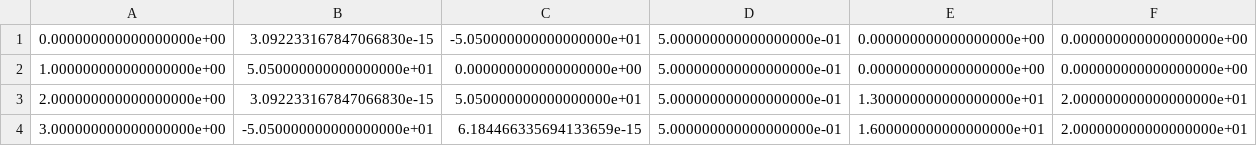
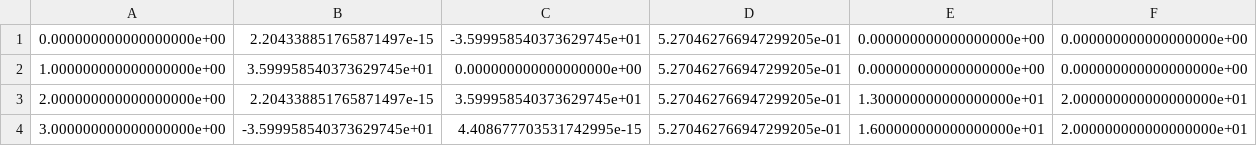
Before and after one commit to proroka/diversity, a CSV file: stochastic/simulator/csv/T2_task_sites.csv, drawn as a sheet; only a part is shown; the diff names each change by its address in the sheet, - before the commit and + after, or states it on an @@ line.

```diff
--- a/stochastic/simulator/csv/T2_task_sites.csv
+++ b/stochastic/simulator/csv/T2_task_sites.csv
-B1: 3.092233167847066830e-15
+B1: 2.204338851765871497e-15
-C1: -5.050000000000000000e+01
+C1: -3.599958540373629745e+01
-D1:D4: 5.000000000000000000e-01
+D1:D4: 5.270462766947299205e-01
-B2: 5.050000000000000000e+01
+B2: 3.599958540373629745e+01
-B3: 3.092233167847066830e-15
+B3: 2.204338851765871497e-15
-C3: 5.050000000000000000e+01
+C3: 3.599958540373629745e+01
-B4: -5.050000000000000000e+01
+B4: -3.599958540373629745e+01
-C4: 6.184466335694133659e-15
+C4: 4.408677703531742995e-15
```
Also changed, not shown: stochastic/simulator/csv/T1_task_sites.csv, 2 other files.
